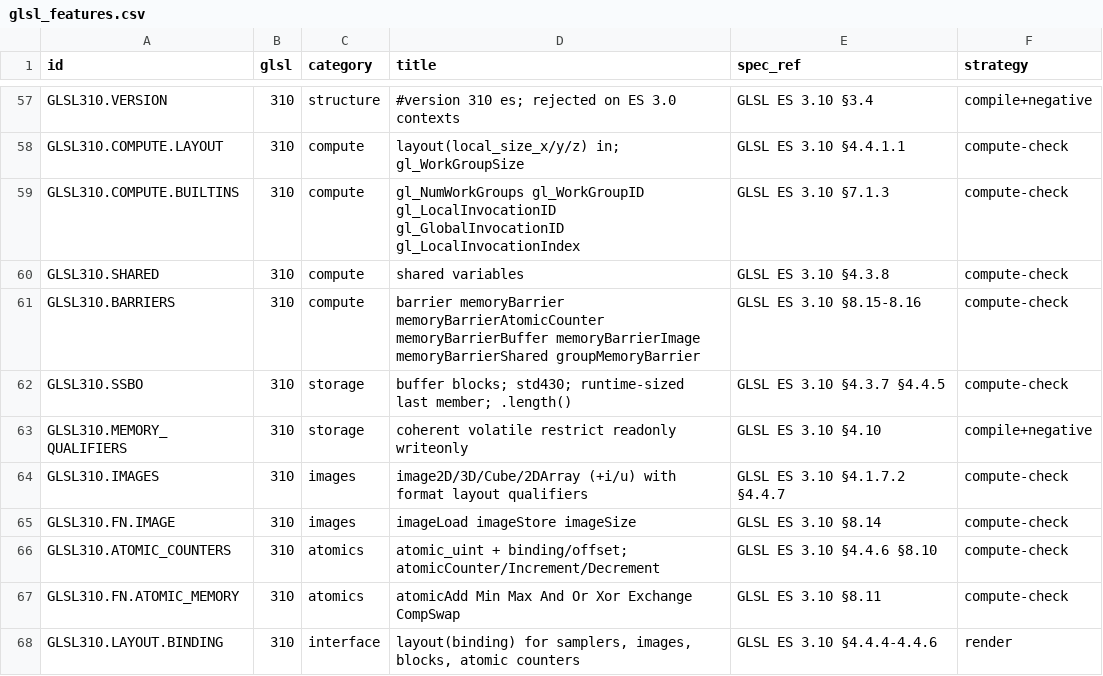
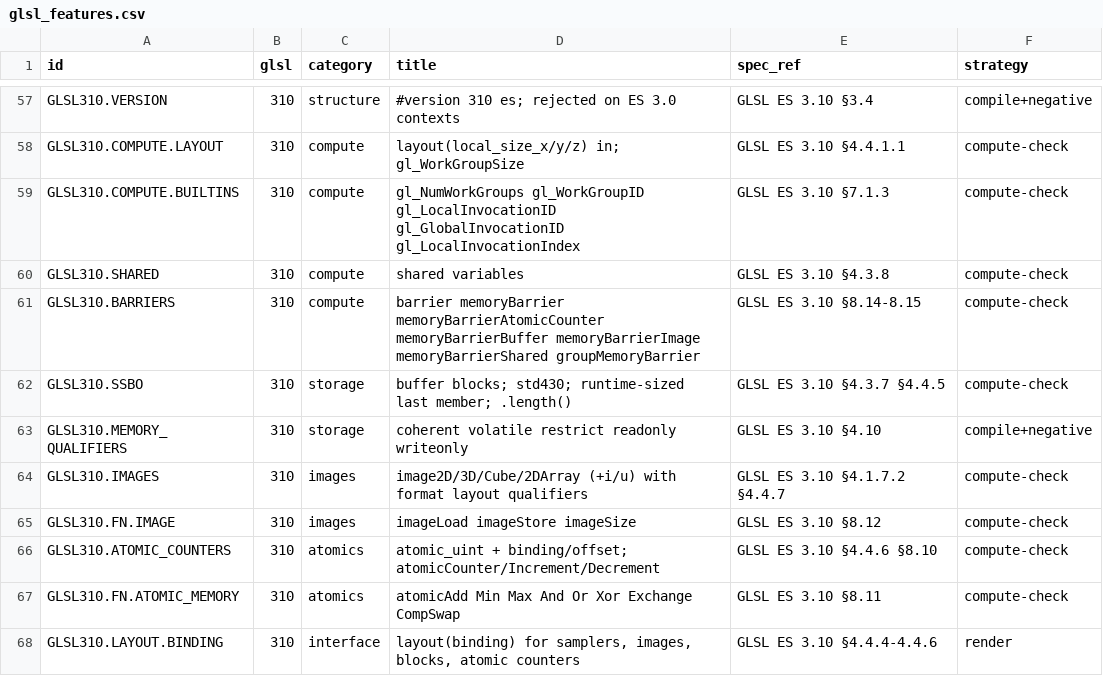
Before and after one commit to libcnalab/opengles3-demos, a CSV file: inventory/glsl_features.csv, drawn as a sheet; only a part is shown, gaps mark what is left out.

Commit message:
Integrate es31-compute-basics and es31-compute-shared-memory; fix GLSL 3.10 section refs
12/12 runs pass, no deviations. The author found that GLSL ES 3.10 numbers
barrier() as §8.14 and memory control as §8.15 (3.20 numbering had been used);
image functions are §8.12 in 3.10. Inventory and shader-test annotations fixed.

```diff
--- a/inventory/glsl_features.csv
+++ b/inventory/glsl_features.csv
@@ -60,3 +60,3 @@ GLSL310.COMPUTE.BUILTINS,310,compute,gl_NumWorkGroups gl_WorkGroupID gl_LocalInv
 GLSL310.SHARED,310,compute,shared variables,GLSL ES 3.10 §4.3.8,compute-check
-GLSL310.BARRIERS,310,compute,barrier memoryBarrier memoryBarrierAtomicCounter memoryBarrierBuffer memoryBarrierImage memoryBarrierShared groupMemoryBarrier,GLSL ES 3.10 §8.15-8.16,compute-check
+GLSL310.BARRIERS,310,compute,barrier memoryBarrier memoryBarrierAtomicCounter memoryBarrierBuffer memoryBarrierImage memoryBarrierShared groupMemoryBarrier,GLSL ES 3.10 §8.14-8.15,compute-check
 GLSL310.SSBO,310,storage,buffer blocks; std430; runtime-sized last member; .length(),GLSL ES 3.10 §4.3.7 §4.4.5,compute-check
@@ -64,3 +64,3 @@ GLSL310.MEMORY_QUALIFIERS,310,storage,coherent volatile restrict readonly writeo
 GLSL310.IMAGES,310,images,image2D/3D/Cube/2DArray (+i/u) with format layout qualifiers,GLSL ES 3.10 §4.1.7.2 §4.4.7,compute-check
-GLSL310.FN.IMAGE,310,images,imageLoad imageStore imageSize,GLSL ES 3.10 §8.14,compute-check
+GLSL310.FN.IMAGE,310,images,imageLoad imageStore imageSize,GLSL ES 3.10 §8.12,compute-check
 GLSL310.ATOMIC_COUNTERS,310,atomics,atomic_uint + binding/offset; atomicCounter/Increment/Decrement,GLSL ES 3.10 §4.4.6 §8.10,compute-check
```
Also changed, not shown: 7 other files.
